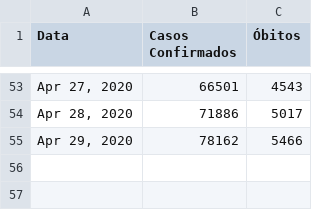
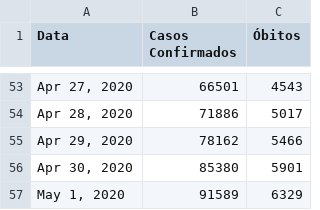
Before and after one commit to jonasmaziero/jupyterQ, a CSV file: covid19_br.csv, drawn as a sheet; only a part is shown, gaps mark what is left out; the diff names each change by its address in the sheet, - before the commit and + after, or states it on an @@ line.

```diff
--- a/covid19_br.csv
+++ b/covid19_br.csv
+row 56: Apr 30, 2020 | 85380 | 5901
+row 57: May 1, 2020 | 91589 | 6329
```
Also changed, not shown: covid19_rs.csv, covid19_sm.csv, 2 other files.
